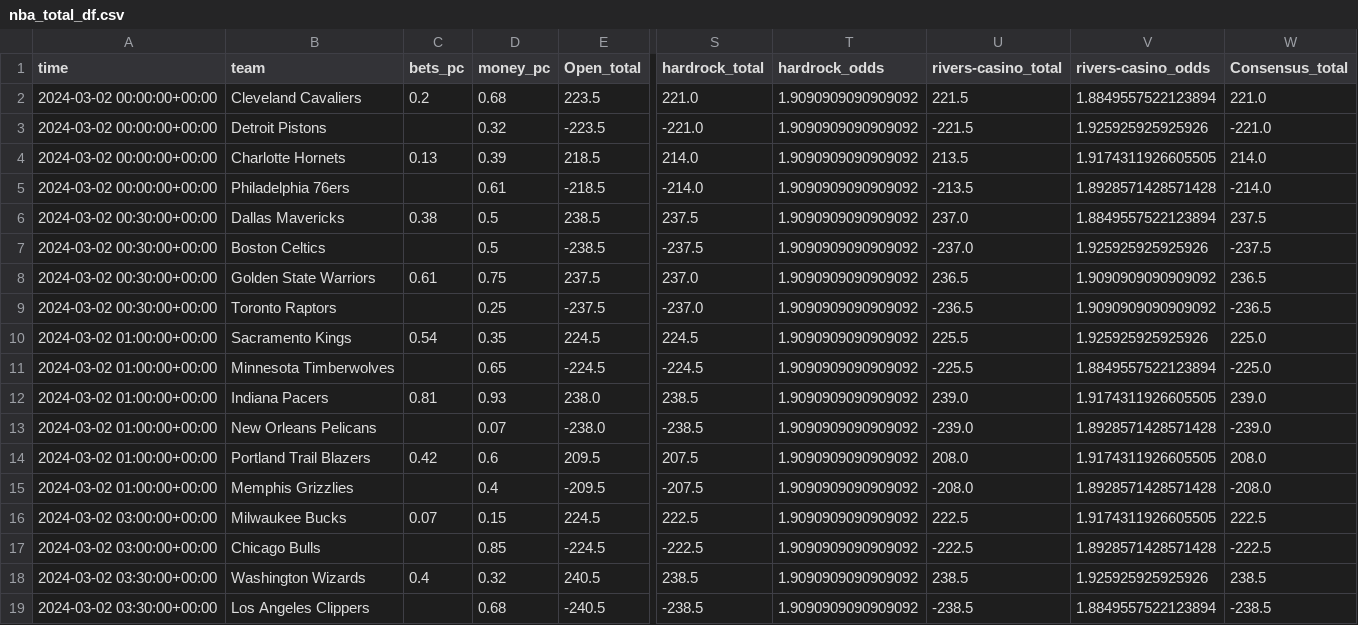
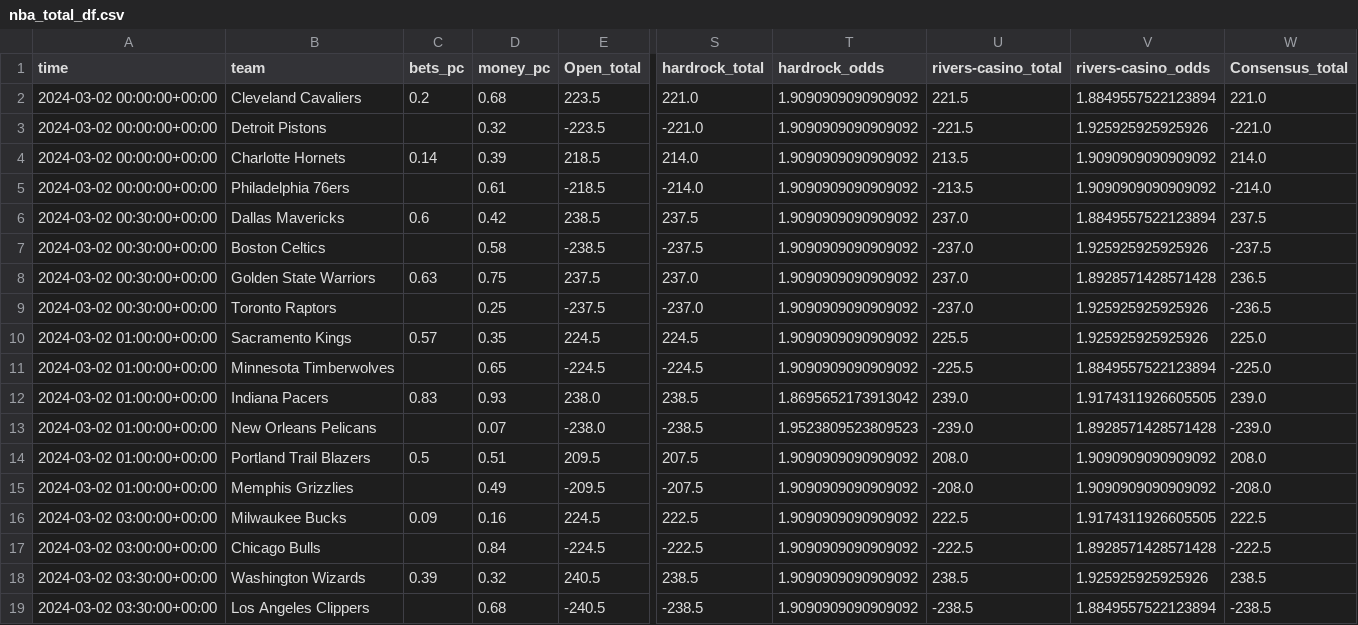
Before and after one commit to Donalcon/reverse_line_movement, a CSV file: nba_total_df.csv, drawn as a sheet; only a part is shown, gaps mark what is left out; the diff names each change by its address in the sheet, - before the commit and + after, or states it on an @@ line.

```diff
--- a/nba_total_df.csv
+++ b/nba_total_df.csv
-C4 (bets_pc): 0.13
+C4 (bets_pc): 0.14
-V4 (rivers-casino_odds): 1.9174311926605505
+V4 (rivers-casino_odds): 1.9090909090909092
-V5 (rivers-casino_odds): 1.8928571428571428
+V5 (rivers-casino_odds): 1.9090909090909092
-C6 (bets_pc): 0.38
+C6 (bets_pc): 0.6
-D6 (money_pc): 0.5
+D6 (money_pc): 0.42
-D7 (money_pc): 0.5
+D7 (money_pc): 0.58
-C8 (bets_pc): 0.61
+C8 (bets_pc): 0.63
-U8 (rivers-casino_total): 236.5
+U8 (rivers-casino_total): 237.0
-V8 (rivers-casino_odds): 1.9090909090909092
+V8 (rivers-casino_odds): 1.8928571428571428
-U9 (rivers-casino_total): -236.5
+U9 (rivers-casino_total): -237.0
-V9 (rivers-casino_odds): 1.9090909090909092
+V9 (rivers-casino_odds): 1.925925925925926
-C10 (bets_pc): 0.54
+C10 (bets_pc): 0.57
-C12 (bets_pc): 0.81
+C12 (bets_pc): 0.83
-T12 (hardrock_odds): 1.9090909090909092
+T12 (hardrock_odds): 1.8695652173913042
-T13 (hardrock_odds): 1.9090909090909092
+T13 (hardrock_odds): 1.9523809523809523
-C14 (bets_pc): 0.42
+C14 (bets_pc): 0.5
-D14 (money_pc): 0.6
+D14 (money_pc): 0.51
-V14 (rivers-casino_odds): 1.9174311926605505
+V14 (rivers-casino_odds): 1.9090909090909092
-D15 (money_pc): 0.4
+D15 (money_pc): 0.49
-V15 (rivers-casino_odds): 1.8928571428571428
+V15 (rivers-casino_odds): 1.9090909090909092
-C16 (bets_pc): 0.07
+C16 (bets_pc): 0.09
-D16 (money_pc): 0.15
+D16 (money_pc): 0.16
-D17 (money_pc): 0.85
+D17 (money_pc): 0.84
-C18 (bets_pc): 0.4
+C18 (bets_pc): 0.39
```
Also changed, not shown: nba_spread_df.csv.
